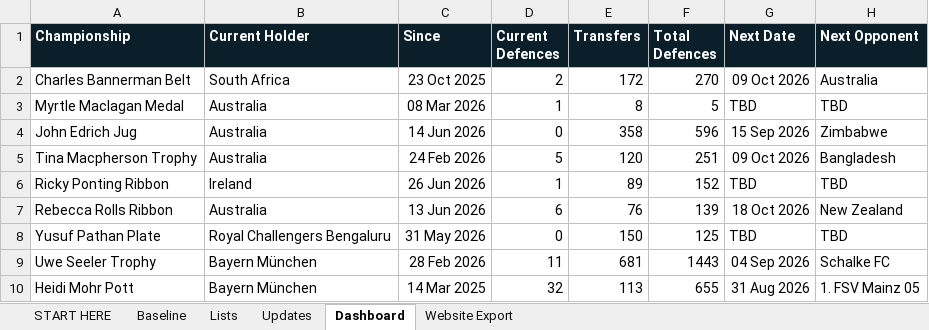
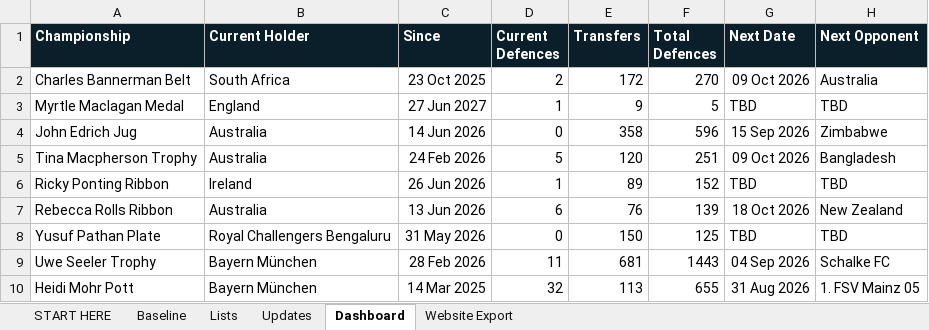
Before and after one commit to Harry-LSC/lineal-sport-test, an Excel workbook: LSC_Update_System.xlsx, sheet Dashboard, drawn as a sheet; values as stored, in another font and other column widths than the file's, no borders; the diff names each change by its address in the sheet, - before the commit and + after, or states it on an @@ line.

```diff
--- a/LSC_Update_System.xlsx (sheet Dashboard)
+++ b/LSC_Update_System.xlsx (sheet Dashboard)
-B3 (Current Holder): Australia
+B3 (Current Holder): England
-C3 (Since): 08 Mar 2026
+C3 (Since): 27 Jun 2027
-E3 (Transfers): 8
+E3 (Transfers): 9
```
Also changed, not shown: sheet Updates, sheet Website Export.
